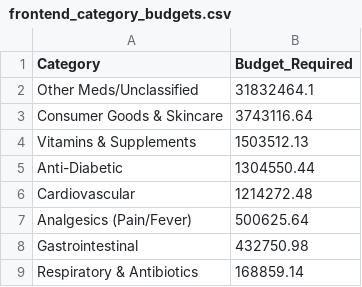
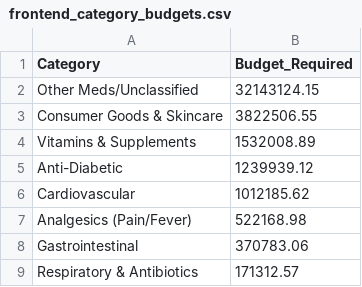
Before and after one commit to Iqbaal-pro/HealixPharm, a CSV file: backend/stock_management/Stock_prediction/outputs/reports/frontend_category_budgets.csv, drawn as a sheet.

```diff
--- a/backend/stock_management/Stock_prediction/outputs/reports/frontend_category_budgets.csv
+++ b/backend/stock_management/Stock_prediction/outputs/reports/frontend_category_budgets.csv
@@ -1,9 +1,9 @@
 Category,Budget_Required
-Other Meds/Unclassified,31832464.1
-Consumer Goods & Skincare,3743116.64
-Vitamins & Supplements,1503512.13
-Anti-Diabetic,1304550.44
-Cardiovascular,1214272.48
-Analgesics (Pain/Fever),500625.64
-Gastrointestinal,432750.98
-Respiratory & Antibiotics,168859.14
+Other Meds/Unclassified,32143124.15
+Consumer Goods & Skincare,3822506.55
+Vitamins & Supplements,1532008.89
+Anti-Diabetic,1239939.12
+Cardiovascular,1012185.62
+Analgesics (Pain/Fever),522168.98
+Gastrointestinal,370783.06
+Respiratory & Antibiotics,171312.57
```
Also changed, not shown: backend/stock_management/Stock_prediction/outputs/reports/detailed_inventory_plan.csv, 4 other files.
